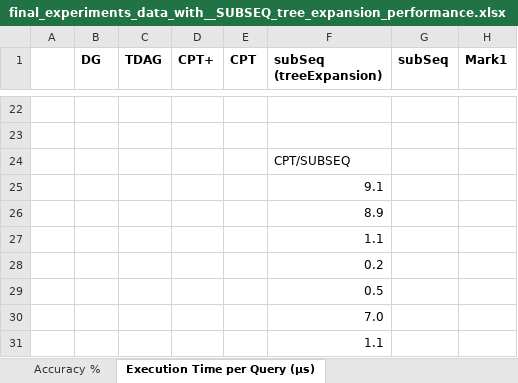
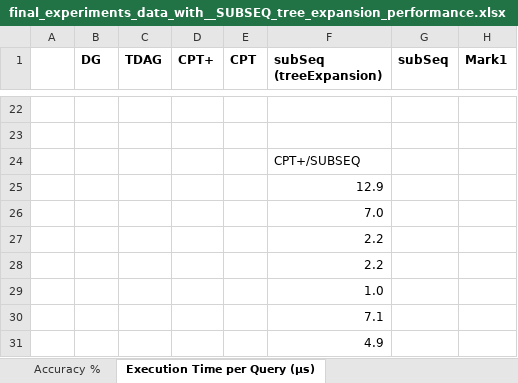
Before and after one commit to rafkt/sBP, an Excel workbook: final_experiments_data_with__SUBSEQ_tree_expansion_performance.xlsx, sheet Execution Time per Query (μs), drawn as a sheet; only a part is shown, gaps mark what is left out; values as stored, in another font and other column widths than the file's, no borders; removed rows and columns are numbered as before the commit, all else as after; rows hold the shown columns only; the diff names each change by its address in the sheet, - before the commit and + after, or states it on an @@ line.

```diff
--- a/final_experiments_data_with__SUBSEQ_tree_expansion_performance.xlsx (sheet Execution Time per Query (μs))
+++ b/final_experiments_data_with__SUBSEQ_tree_expansion_performance.xlsx (sheet Execution Time per Query (μs))
-F24 (subSeq (treeExpansion)): CPT/SUBSEQ
+F24 (subSeq (treeExpansion)): CPT+/SUBSEQ
-F25 (subSeq (treeExpansion)): 9.1
+F25 (subSeq (treeExpansion)): 12.9
-row 26:  |  |  |  |  | 8.9
-row 27:  |  |  |  |  | 1.1
-row 28:  |  |  |  |  | 0.2
-row 29:  |  |  |  |  | 0.5
-F27 (subSeq (treeExpansion)): 1.1
+F27 (subSeq (treeExpansion)): 2.2
+row 28:  |  |  |  |  | 2.2
+row 29:  |  |  |  |  | 1.0
+row 30:  |  |  |  |  | 7.1
+row 31:  |  |  |  |  | 4.9
```
Also changed, not shown: sheet Scalability subSeq, formulas that keep their value.
